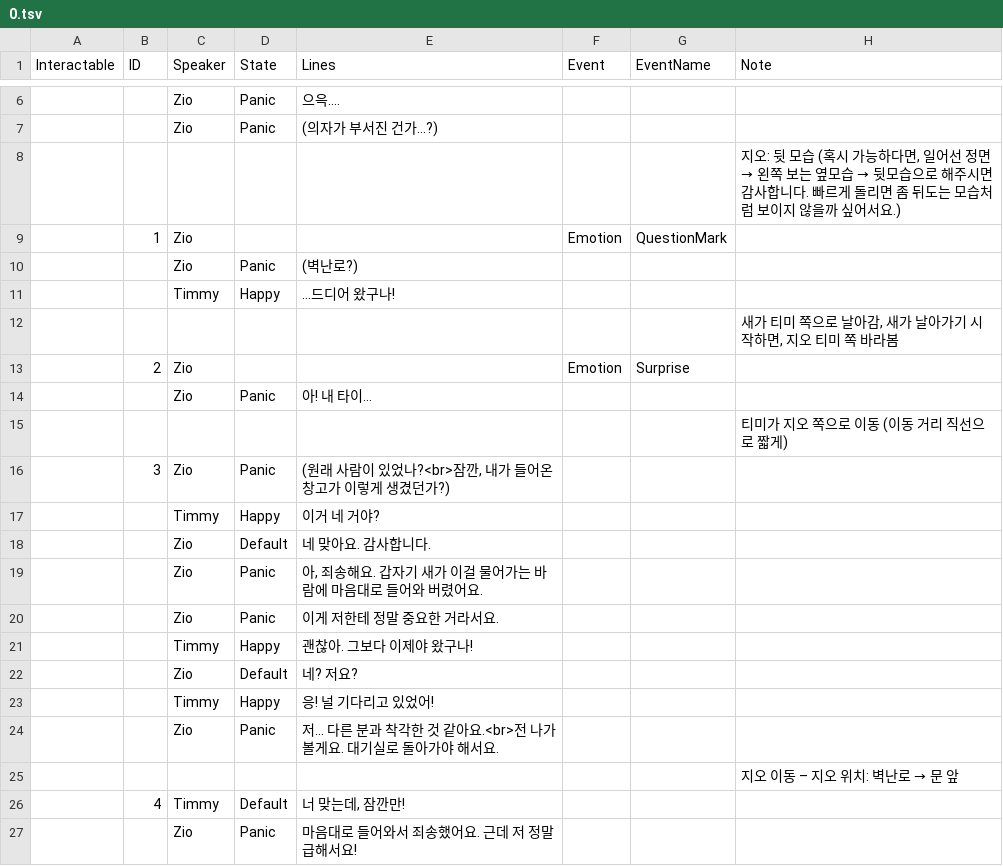
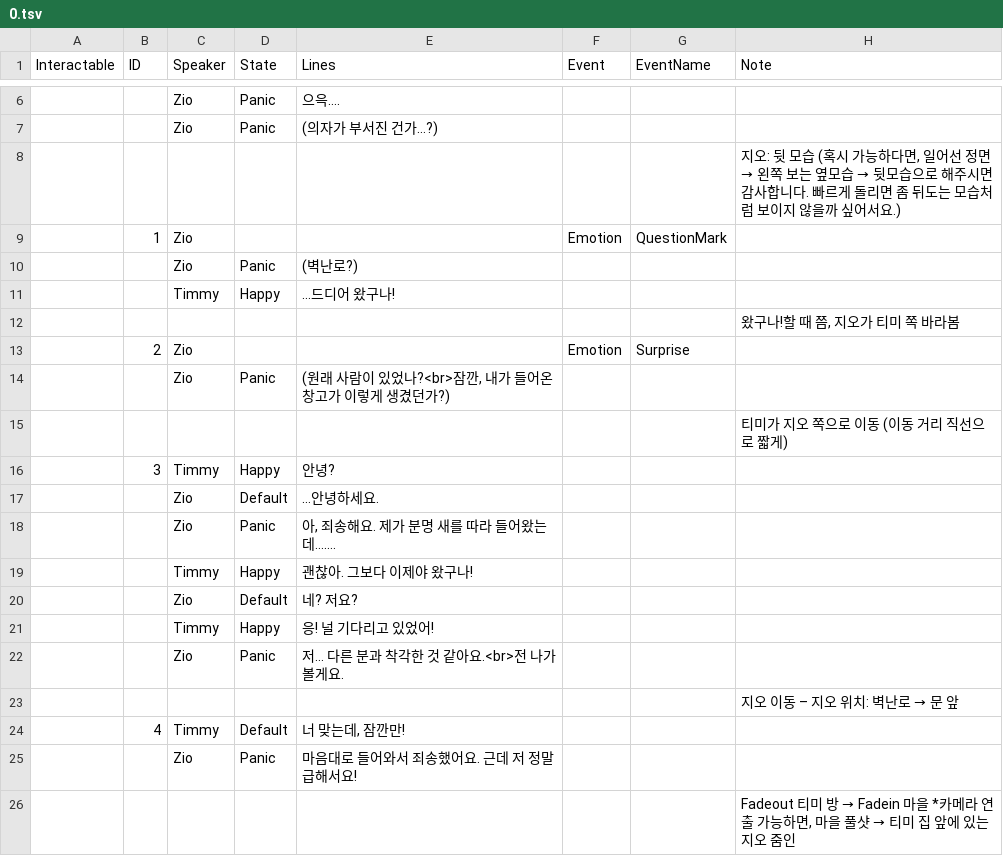
Before and after one commit to Duet-Forte/Duet-Forte, a TSV file: Assets/Resources/TSV/DialogueData/0.tsv, drawn as a sheet; only a part is shown, gaps mark what is left out; the shorter side is filled out with more unchanged rows; removed rows and columns are numbered as before the commit, all else as after; the diff covers the shown part only; the diff names each change by its address in the sheet, - before the commit and + after, or states it on an @@ line.

```diff
--- a/Assets/Resources/TSV/DialogueData/0.tsv
+++ b/Assets/Resources/TSV/DialogueData/0.tsv
-H12 (Note): 새가 티미 쪽으로 날아감, 새가 날아가기 시작하면, 지오 티미 쪽 바라봄
+H12 (Note): 왔구나!할 때 쯤, 지오가 티미 쪽 바라봄
-E14 (Lines): 아! 내 타이…
+E14 (Lines): (원래 사람이 있었나?<br>잠깐, 내가 들어온 창고가 이렇게 생겼던가?)
-row 16:  | 3 | Zio | Panic | (원래 사람이 있었나?<br>잠깐, 내가 들어온 창고가 이렇게 생겼던가?)
-B16 (ID): (empty)
+B16 (ID): 3
-E16 (Lines): 이거 네 거야?
+E16 (Lines): 안녕?
-E17 (Lines): 네 맞아요. 감사합니다.
+E17 (Lines): …안녕하세요.
-E18 (Lines): 아, 죄송해요. 갑자기 새가 이걸 물어가는 바람에 마음대로 들어와 버렸어요.
+E18 (Lines): 아, 죄송해요. 제가 분명 새를 따라 들어왔는데…….
-row 20:  |  | Zio | Panic | 이게 저한테 정말 중요한 거라서요.
-E22 (Lines): 저… 다른 분과 착각한 것 같아요.<br>전 나가볼게요. 대기실로 돌아가야 해서요.
+E22 (Lines): 저… 다른 분과 착각한 것 같아요.<br>전 나가볼게요.
```
Also changed, not shown: 7 added rows, 12 removed rows and 23 edited cells elsewhere in this file, 8 other files.
